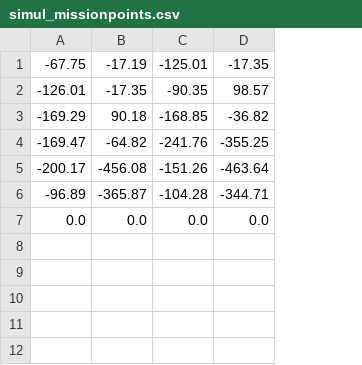
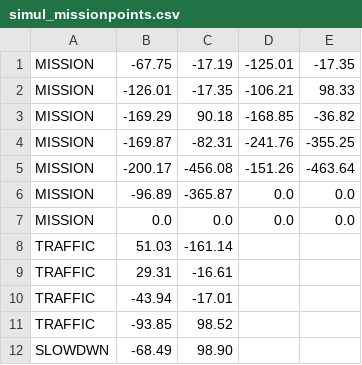
Before and after one commit to jooeonjohn/heven_simul_2025, a CSV file: mm_planner/config/simul_missionpoints.csv, drawn as a sheet; addresses are those after the commit; the diff names each change by its address in the sheet, - before the commit and + after, or states it on an @@ line.

```diff
--- a/mm_planner/config/simul_missionpoints.csv
+++ b/mm_planner/config/simul_missionpoints.csv
+column A, rows 1-7: all MISSION
-D2: -90.35
+D2: -106.21
-E2: 98.57
+E2: 98.33
-B4: -169.47
+B4: -169.87
-C4: -64.82
+C4: -82.31
-D6: -104.28
+D6: 0.0
-E6: -344.71
+E6: 0.0
+row 8: TRAFFIC | 51.03 | -161.14
+row 9: TRAFFIC | 29.31 | -16.61
+row 10: TRAFFIC | -43.94 | -17.01
+row 11: TRAFFIC | -93.85 | 98.52
+row 12: SLOWDWN | -68.49 | 98.90
```
Also changed, not shown: mm_planner/config/missionpoints.csv, 55 other files.
